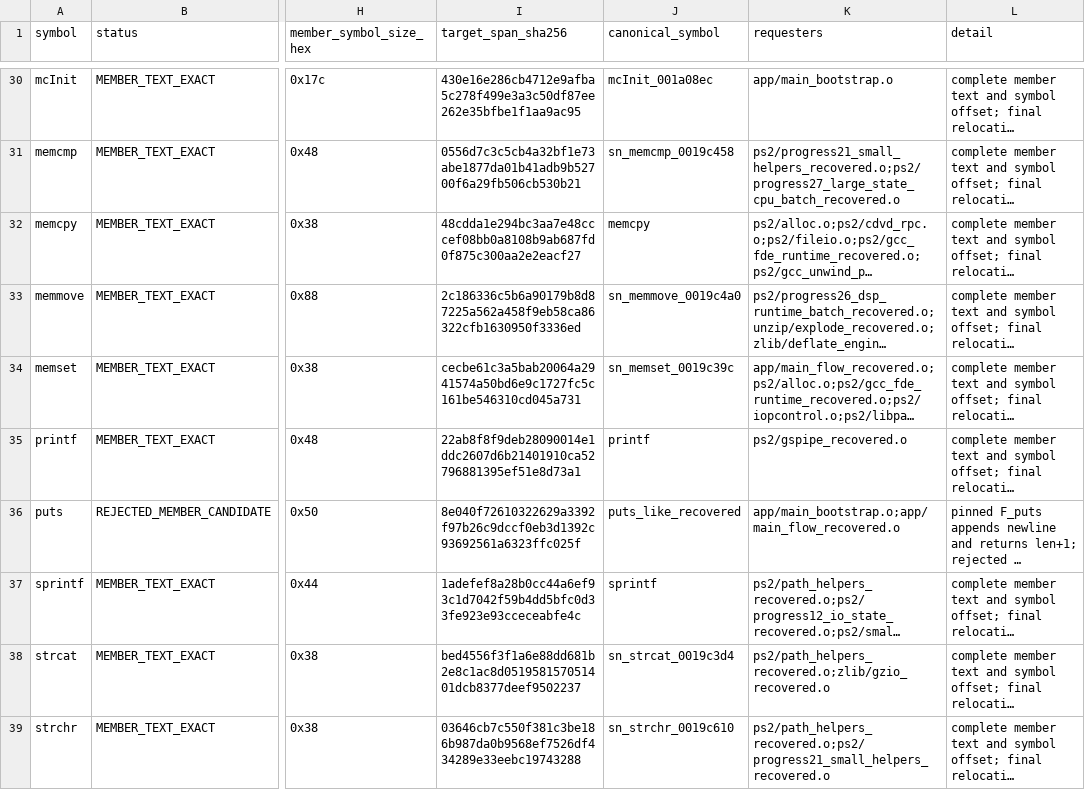
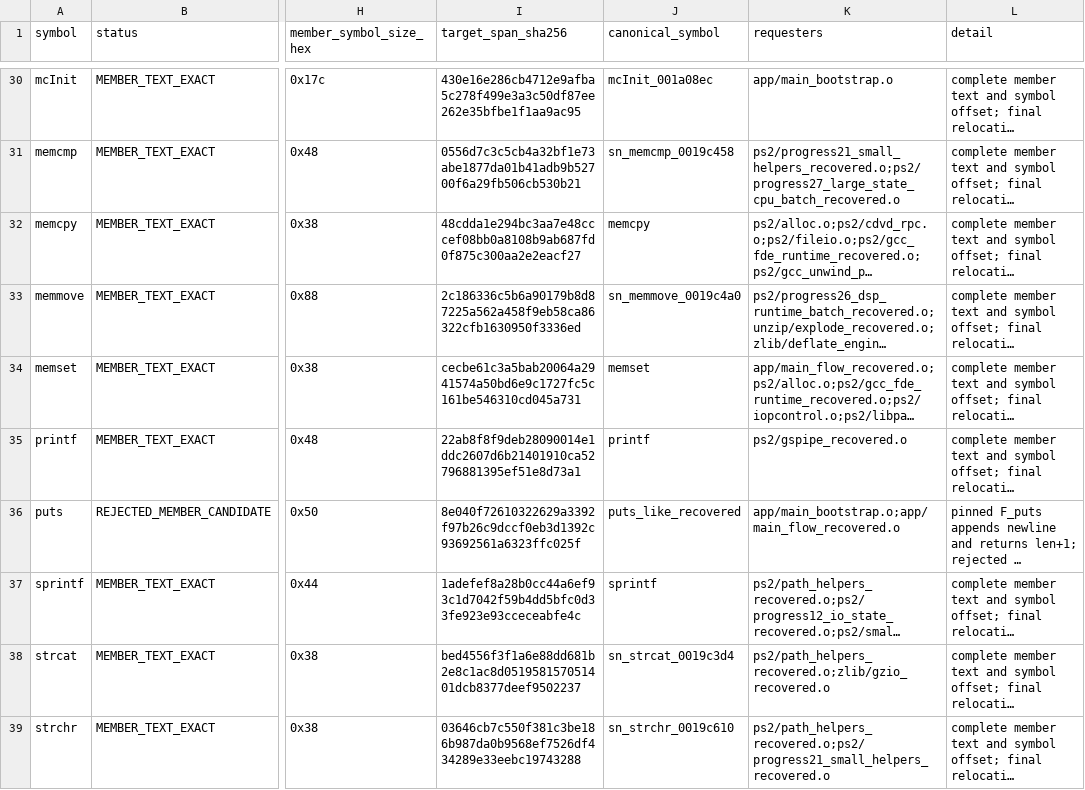
Before and after one commit to ReyFxck/SNESstation-Decomp, a TSV file: analysis/link_identity/runtime_members.tsv, drawn as a sheet; only a part is shown, gaps mark what is left out; long unchanged cells end in …; the diff names each change by its address in the sheet, - before the commit and + after, or states it on an @@ line.

Commit message:
bind exact memset source into recovery ledgers

```diff
--- a/analysis/link_identity/runtime_members.tsv
+++ b/analysis/link_identity/runtime_members.tsv
-J34 (canonical_symbol): sn_memset_0019c39c
+J34 (canonical_symbol): memset
```
Also changed, not shown: 3 other files.
